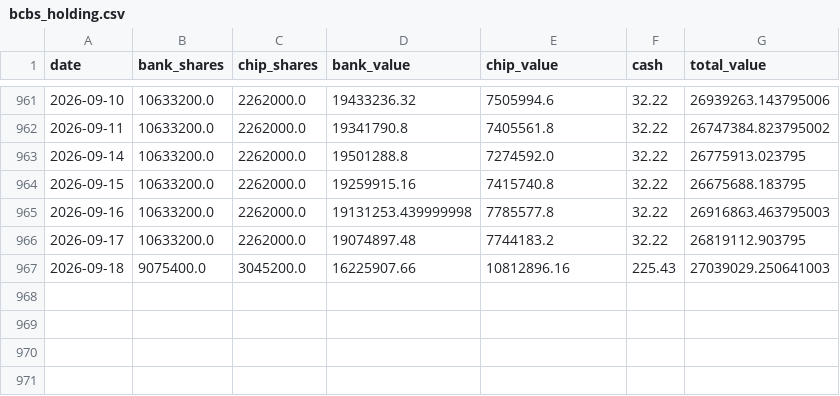
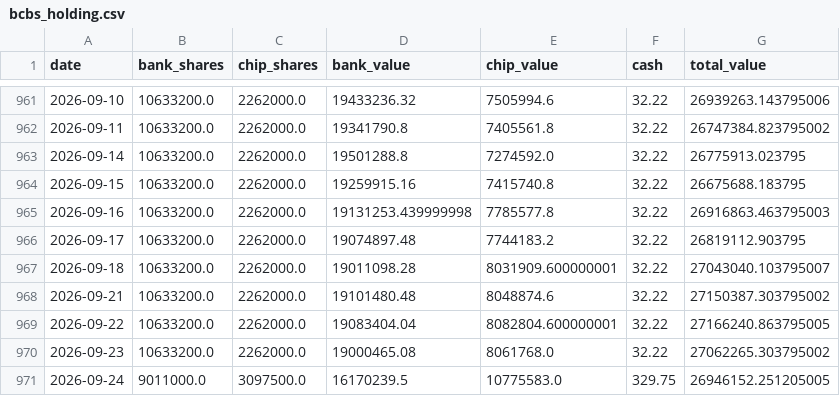
Before and after one commit to Ron-Wang/InvestmentQuant, a CSV file: strategy-bank-chip/bcbs_holding.csv, drawn as a sheet; only a part is shown, gaps mark what is left out.

```diff
--- a/strategy-bank-chip/bcbs_holding.csv
+++ b/strategy-bank-chip/bcbs_holding.csv
@@ -966,2 +966,6 @@
 2026-09-17,10633200.0,2262000.0,19074897.48,7744183.2,32.22,26819112.903795
-2026-09-18,9075400.0,3045200.0,16225907.66,10812896.16,225.43,27039029.250641003
+2026-09-18,10633200.0,2262000.0,19011098.28,8031909.600000001,32.22,27043040.103795007
+2026-09-21,10633200.0,2262000.0,19101480.48,8048874.6,32.22,27150387.303795002
+2026-09-22,10633200.0,2262000.0,19083404.04,8082804.600000001,32.22,27166240.863795005
+2026-09-23,10633200.0,2262000.0,19000465.08,8061768.0,32.22,27062265.303795002
+2026-09-24,9011000.0,3097500.0,16170239.5,10775583.0,329.75,26946152.251205005
```
Also changed, not shown: strategy-bank-chip/bcbs_annual_metrics.csv, strategy-bank-chip/bcbs_metrics.csv, 1 other file.
